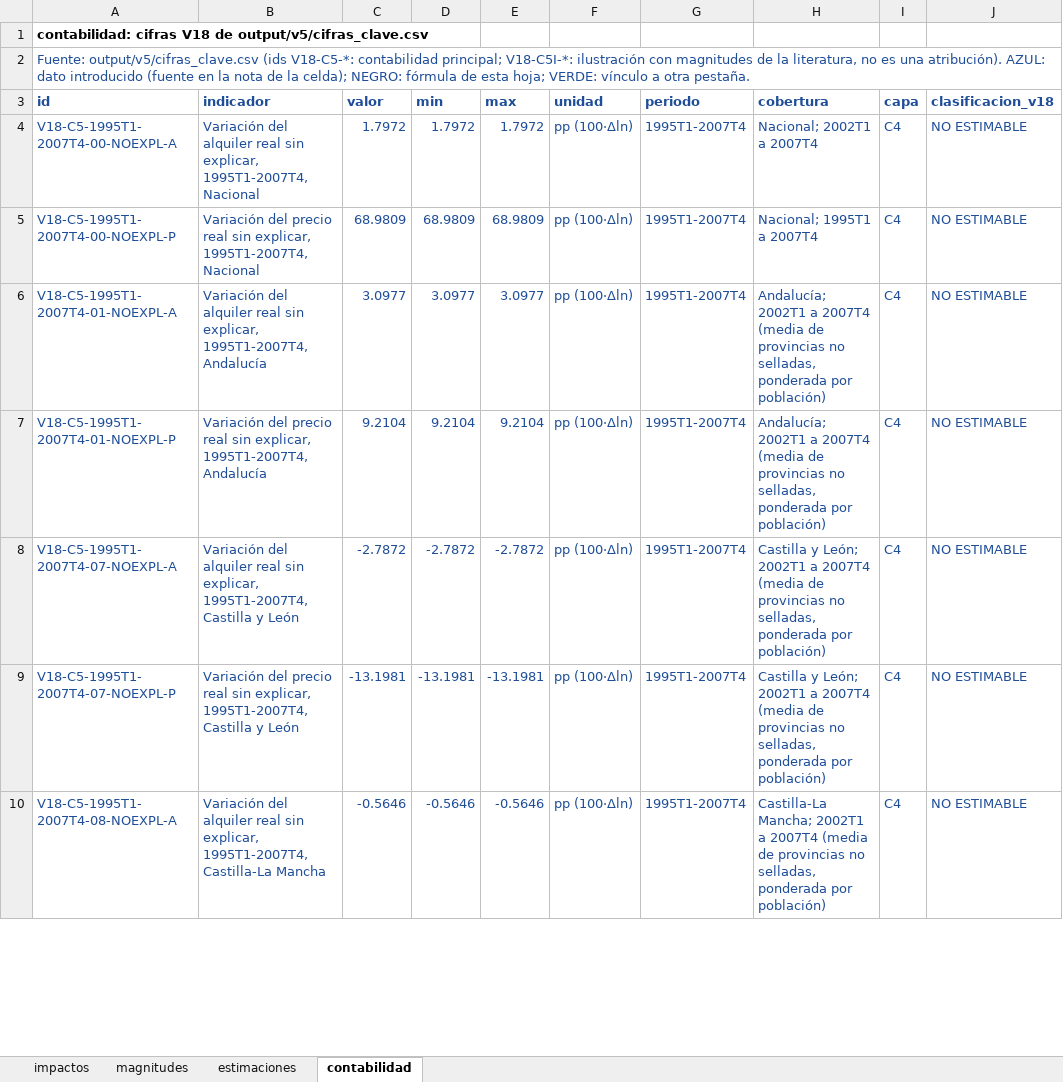
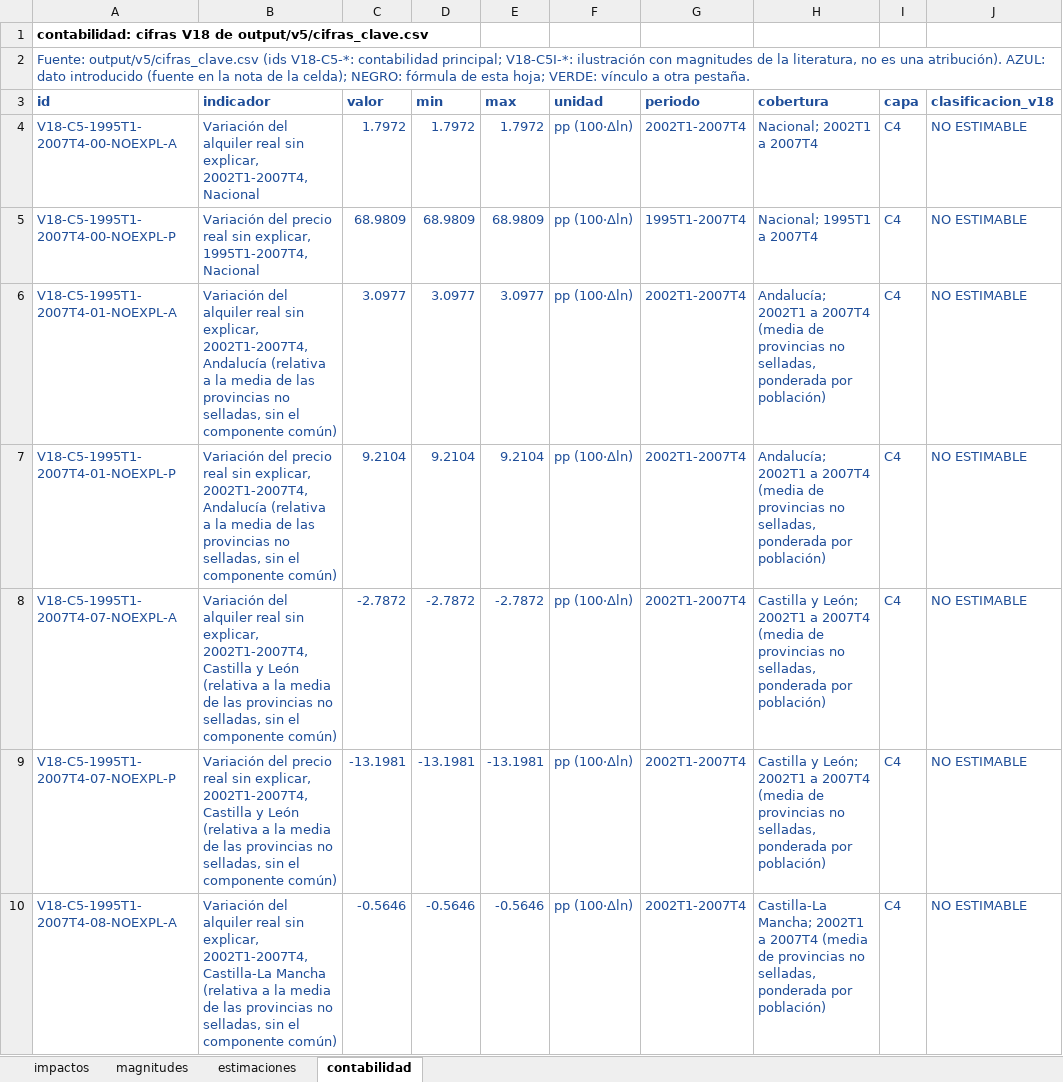
Before and after one commit to Phraselium/Econometr-a, an Excel workbook: output/v18/documento/tablas_v18.xlsx, sheet contabilidad, drawn as a sheet; only a part is shown; values as stored, in another font and other column widths than the file's, no borders; the diff covers the shown part only; the diff names each change by its address in the sheet, - before the commit and + after, or states it on an @@ line.

```diff
--- a/output/v18/documento/tablas_v18.xlsx (sheet contabilidad)
+++ b/output/v18/documento/tablas_v18.xlsx (sheet contabilidad)
-B4 (indicador): …sin explicar, 1995T1-2007T4, Nacional
+B4 (indicador): …sin explicar, 2002T1-2007T4, Nacional
-G4 (periodo): 1995T1-2007T4
+G4 (periodo): 2002T1-2007T4
-B6 (indicador): …sin explicar, 1995T1-2007T4, Andalucía
+B6 (indicador): …sin explicar, 2002T1-2007T4, Andalucía (relativa a la media de las provincias no selladas, sin el componente común)
-G6:G10 (periodo): 1995T1-2007T4
+G6:G10 (periodo): 2002T1-2007T4
-B7 (indicador): …sin explicar, 1995T1-2007T4, Andalucía
+B7 (indicador): …sin explicar, 2002T1-2007T4, Andalucía (relativa a la media de las provincias no selladas, sin el componente común)
-B8 (indicador): …sin explicar, 1995T1-2007T4, Castilla y León
+B8 (indicador): …sin explicar, 2002T1-2007T4, Castilla y León (relativa a la media de las provincias no selladas, sin el componente común)
-B9 (indicador): …sin explicar, 1995T1-2007T4, Castilla y León
+B9 (indicador): …sin explicar, 2002T1-2007T4, Castilla y León (relativa a la media de las provincias no selladas, sin el componente común)
-B10 (indicador): …sin explicar, 1995T1-2007T4, Castilla-La Mancha
+B10 (indicador): …sin explicar, 2002T1-2007T4, Castilla-La Mancha (relativa a la media de las provincias no selladas, sin el componente común)
```
Also changed, not shown: 87 edited cells elsewhere in this sheet, sheet estimaciones, sheet magnitudes, 49 other files.
